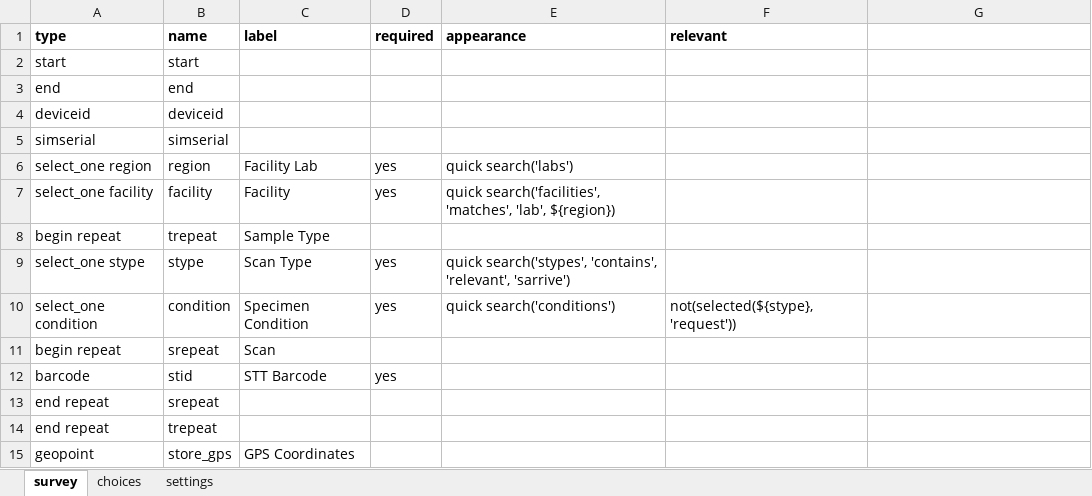
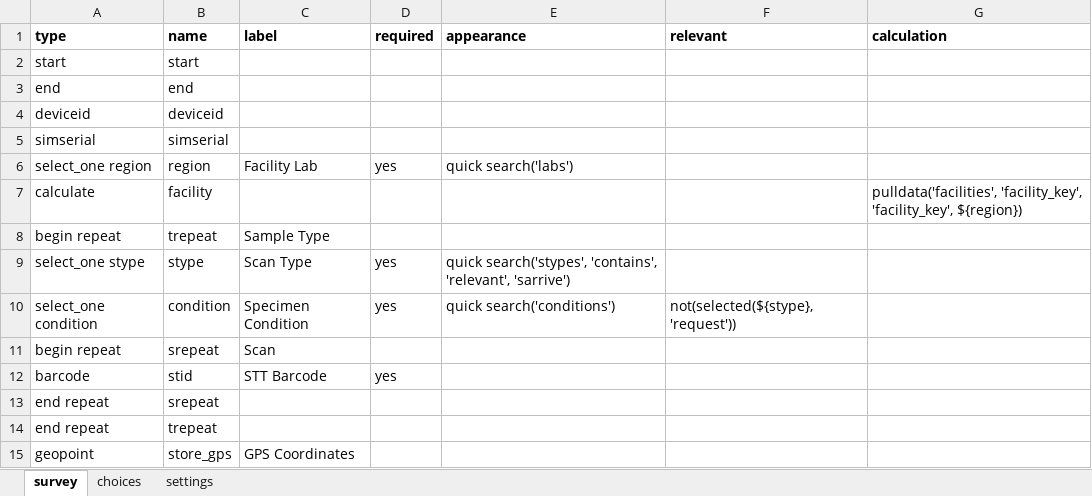
Before and after one commit to Kharatsa/STT-ODK-Forms, an Excel workbook: sarrive.xlsx, sheet survey, drawn as a sheet; values as stored, in another font and other column widths than the file's, no borders; charts and pictures not drawn; removed rows and columns are numbered as before the commit, all else as after; the diff names each change by its address in the sheet, - before the commit and + after, or states it on an @@ line.

Commit message:
skip facility question for sarrive and rdepart

```diff
--- a/sarrive.xlsx (sheet survey)
+++ b/sarrive.xlsx (sheet survey)
-G1: (empty)
+G1: calculation
-row 7: select_one facility | facility | Facility | yes | quick search('facilities', 'matches', 'lab', ${region})
+row 7: calculate | facility |  |  |  |  | pulldata('facilities', 'facility_key', 'facility_key', ${region})
```
Also changed, not shown: sheet settings, rdepart.xlsx, 2 other files.
